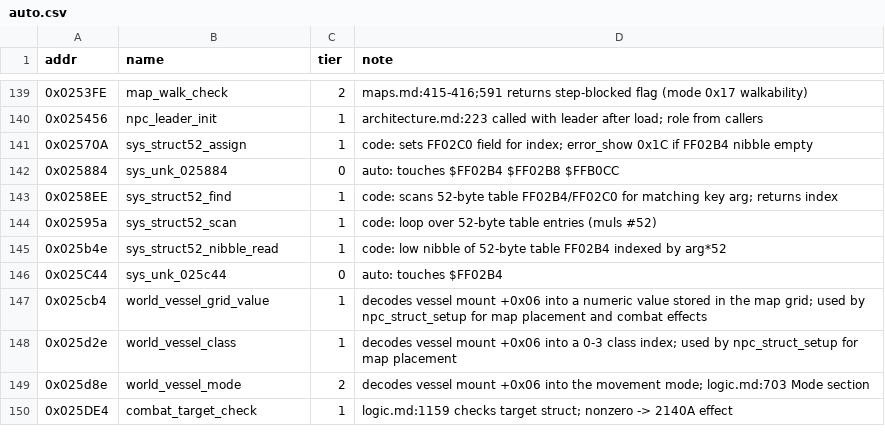
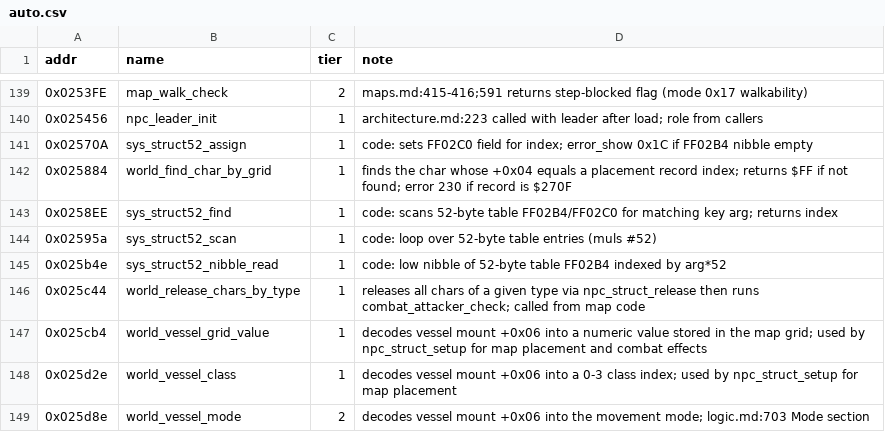
Before and after one commit to Dayset/RoPSegaMD16, a CSV file: disasm/symbols/auto.csv, drawn as a sheet; only a part is shown, gaps mark what is left out; the shorter side is filled out with more unchanged rows; the diff covers the shown part only.

Commit message:
naming: shard 04 map/combat/placement (16 names, M11 371/446)

```diff
--- a/disasm/symbols/auto.csv
+++ b/disasm/symbols/auto.csv
@@ -141,3 +141,3 @@ addr,name,tier,note
 0x02570A,sys_struct52_assign,1,code: sets FF02C0 field for index; error_show 0x1C if FF02B4 nibble empty
-0x025884,sys_unk_025884,0,auto: touches $FF02B4 $FF02B8 $FFB0CC
+0x025884,world_find_char_by_grid,1,finds the char whose +0x04 equals a placement record index; returns $FF if not found; error 230 if record is $270F
 0x0258EE,sys_struct52_find,1,code: scans 52-byte table FF02B4/FF02C0 for matching key arg; returns index
@@ -145,3 +145,3 @@ addr,name,tier,note
 0x025b4e,sys_struct52_nibble_read,1,code: low nibble of 52-byte table FF02B4 indexed by arg*52
-0x025C44,sys_unk_025c44,0,auto: touches $FF02B4
+0x025c44,world_release_chars_by_type,1,releases all chars of a given type via npc_struct_release then runs combat_attacker_check; called from map code
 0x025cb4,world_vessel_grid_value,1,decodes vessel mount +0x06 into a numeric value stored in the map grid; used by npc_struct_setup for map placement and combat effects
```
Also changed, not shown: 9 added rows, 9 removed rows and 15 edited cells elsewhere in this file, 3 other files.
